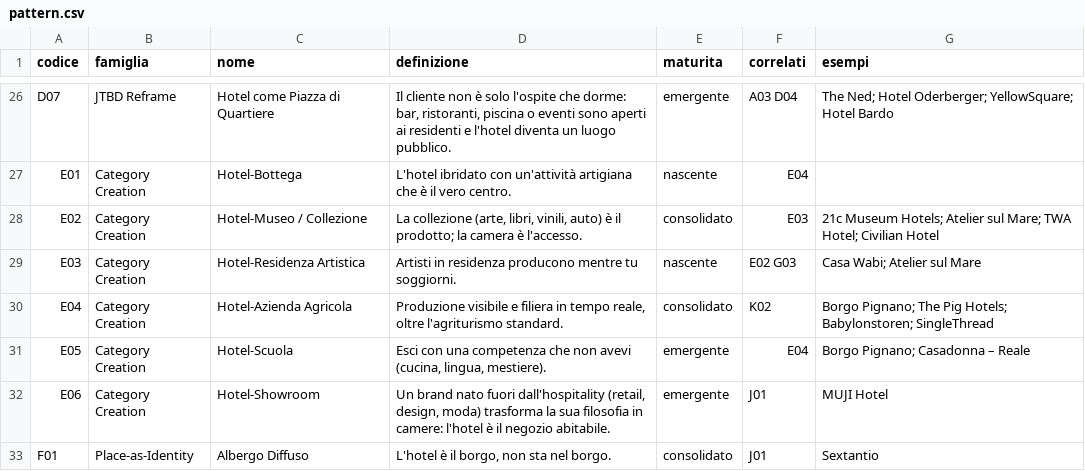
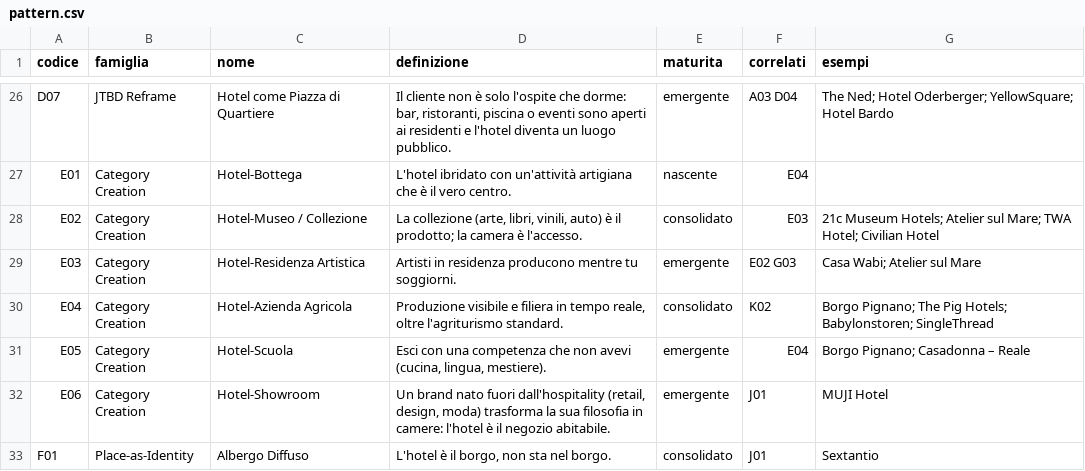
Before and after one commit to fraastolfi-hub/Claude-Cloud, a CSV file: hotel-library/export/pattern.csv, drawn as a sheet; only a part is shown, gaps mark what is left out.

```diff
--- a/hotel-library/export/pattern.csv
+++ b/hotel-library/export/pattern.csv
@@ -28,3 +28,3 @@ E01,Category Creation,Hotel-Bottega,L'hotel ibridato con un'attività artigiana
 E02,Category Creation,Hotel-Museo / Collezione,"La collezione (arte, libri, vinili, auto) è il prodotto; la camera è l'accesso.",consolidato,E03,21c Museum Hotels; Atelier sul Mare; TWA Hotel; Civilian Hotel
-E03,Category Creation,Hotel-Residenza Artistica,Artisti in residenza producono mentre tu soggiorni.,nascente,E02 G03,Casa Wabi; Atelier sul Mare
+E03,Category Creation,Hotel-Residenza Artistica,Artisti in residenza producono mentre tu soggiorni.,emergente,E02 G03,Casa Wabi; Atelier sul Mare
 E04,Category Creation,Hotel-Azienda Agricola,"Produzione visibile e filiera in tempo reale, oltre l'agriturismo standard.",consolidato,K02,Borgo Pignano; The Pig Hotels; Babylonstoren; SingleThread
```
Also changed, not shown: 1 other file.
